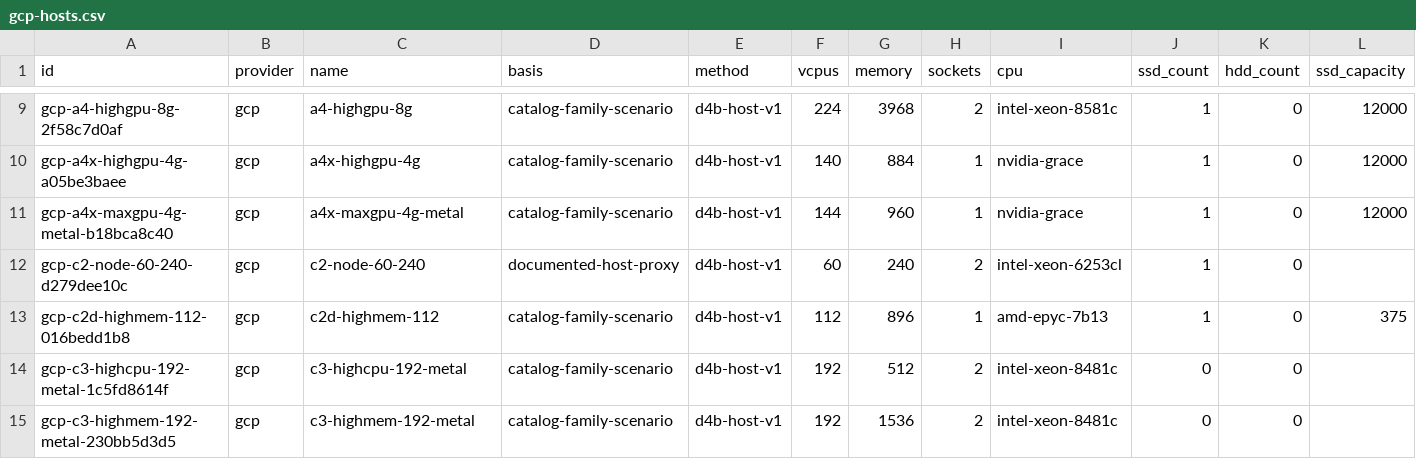
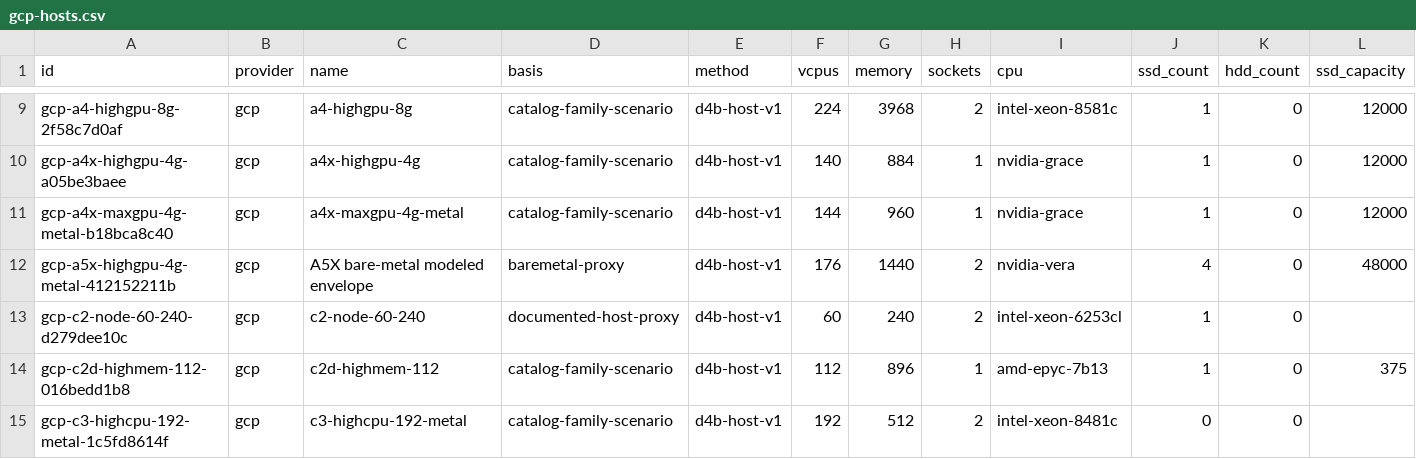
Before and after one commit to digital4better/data, a CSV file: data/cloud/gcp-hosts.csv, drawn as a sheet; only a part is shown, gaps mark what is left out; the shorter side is filled out with more unchanged rows; rows hold the shown columns only; the diff names each change by its address in the sheet, - before the commit and + after, or states it on an @@ line.

Commit message:
Refresh cloud references and unify field assessments (#24)
* Refresh cloud references and correct AI specifications

* Consolidate estimates into flat field assessments

```diff
--- a/data/cloud/gcp-hosts.csv
+++ b/data/cloud/gcp-hosts.csv
+row 12: gcp-a5x-highgpu-4g-metal-412152211b | gcp | A5X bare-metal modeled envelope | baremetal-proxy | d4b-host-v1 | 176 | 1440 | 2 | nvidia-vera | 4 | 0 | 48000
```
Also changed, not shown: data/ai/models.csv, data/cloud/accelerators.csv, 34 other files.
